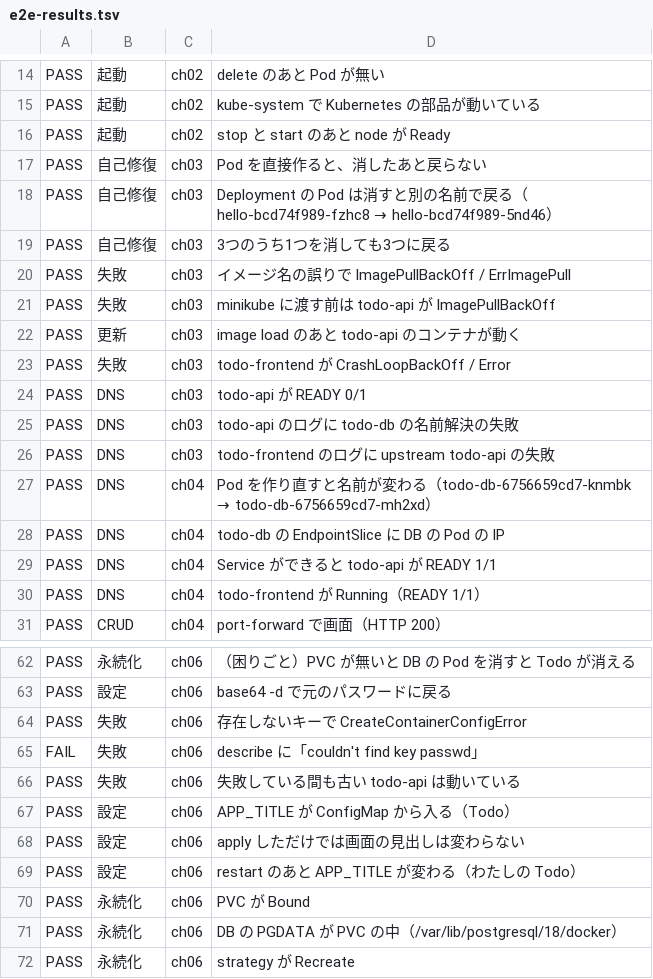
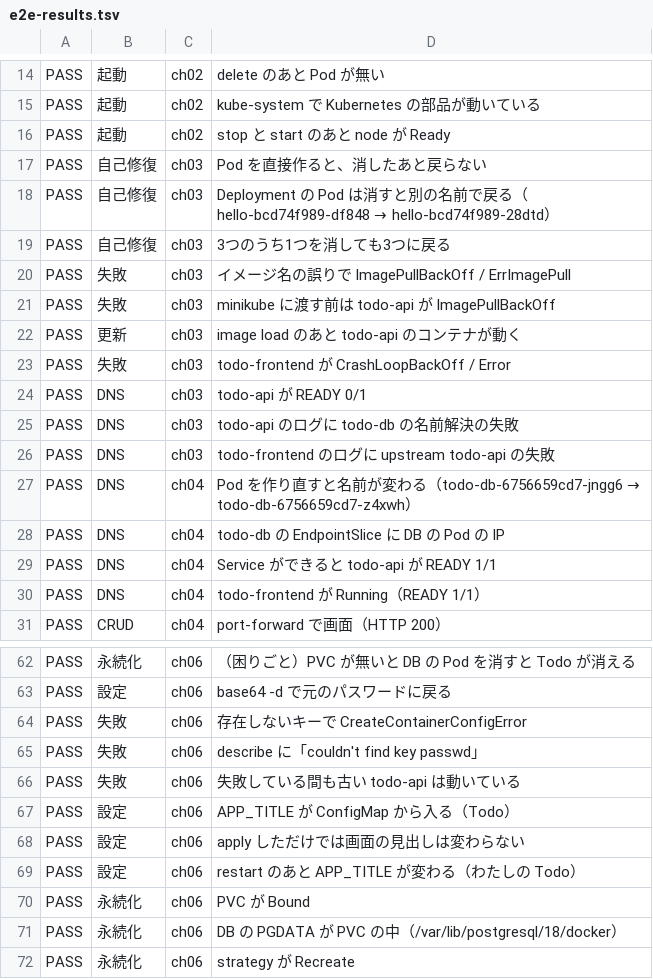
Before and after one commit to forest6511/kubernetes-hands-on-2nd, a TSV file: docs/logs/e2e-results.tsv, drawn as a sheet; only a part is shown, gaps mark what is left out.

Commit message:
chore: record the final e2e run (121 pass, 0 fail) and command traces

```diff
--- a/docs/logs/e2e-results.tsv
+++ b/docs/logs/e2e-results.tsv
@@ -17,3 +17,3 @@ PASS	起動	ch02	stop と start のあと node が Ready
 PASS	自己修復	ch03	Pod を直接作ると、消したあと戻らない
-PASS	自己修復	ch03	Deployment の Pod は消すと別の名前で戻る（hello-bcd74f989-fzhc8 → hello-bcd74f989-5nd46）
+PASS	自己修復	ch03	Deployment の Pod は消すと別の名前で戻る（hello-bcd74f989-df848 → hello-bcd74f989-28dtd）
 PASS	自己修復	ch03	3つのうち1つを消しても3つに戻る
@@ -26,3 +26,3 @@ PASS	DNS	ch03	todo-api のログに todo-db の名前解決の失敗
 PASS	DNS	ch03	todo-frontend のログに upstream todo-api の失敗
-PASS	DNS	ch04	Pod を作り直すと名前が変わる（todo-db-6756659cd7-knmbk → todo-db-6756659cd7-mh2xd）
+PASS	DNS	ch04	Pod を作り直すと名前が変わる（todo-db-6756659cd7-jngg6 → todo-db-6756659cd7-z4xwh）
 PASS	DNS	ch04	todo-db の EndpointSlice に DB の Pod の IP
@@ -64,3 +64,3 @@ PASS	設定	ch06	base64 -d で元のパスワードに戻る
 PASS	失敗	ch06	存在しないキーで CreateContainerConfigError
-FAIL	失敗	ch06	describe に「couldn't find key passwd」
+PASS	失敗	ch06	describe に「couldn't find key passwd」
 PASS	失敗	ch06	失敗している間も古い todo-api は動いている
```
Also changed, not shown: 3 other files.
